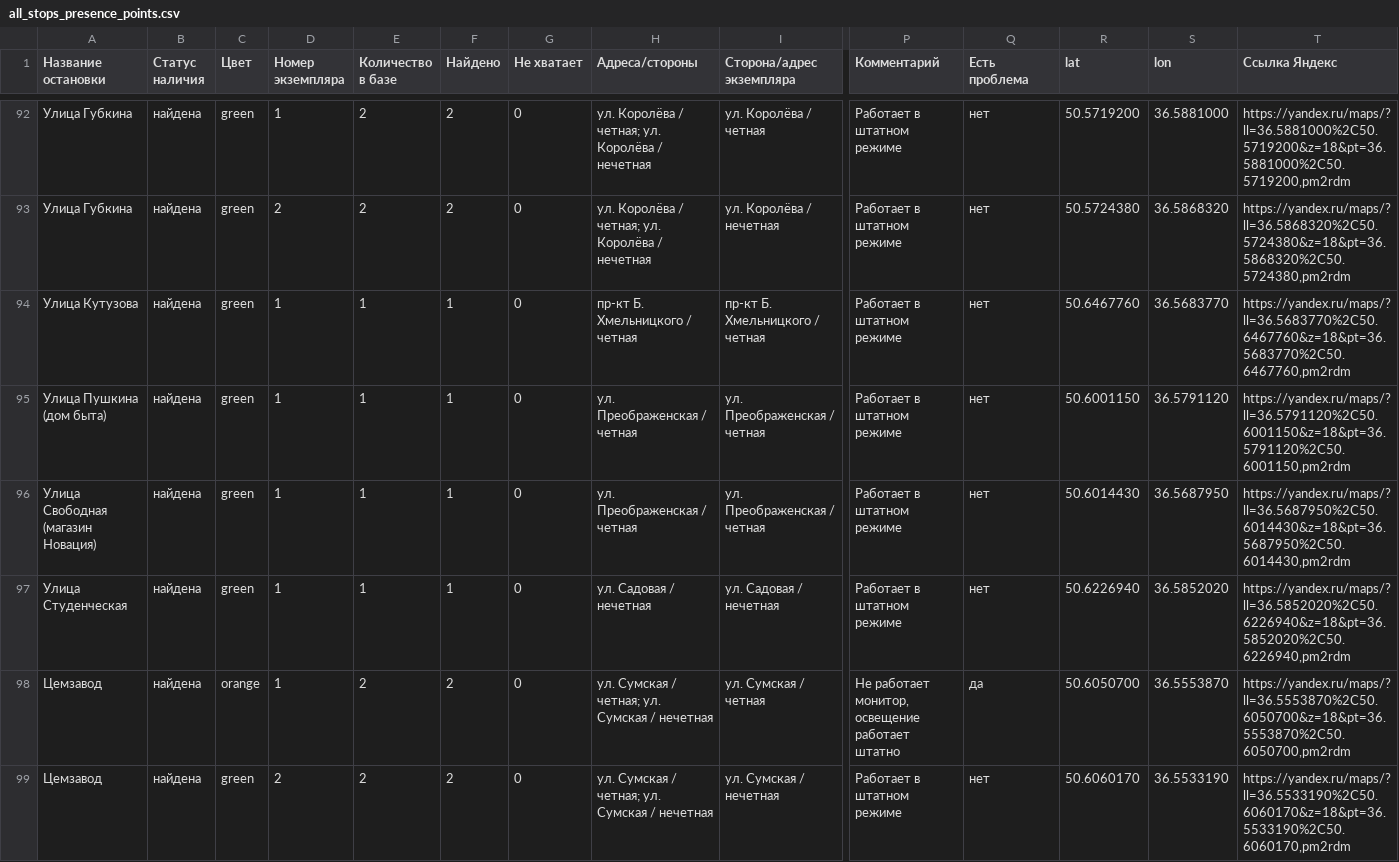
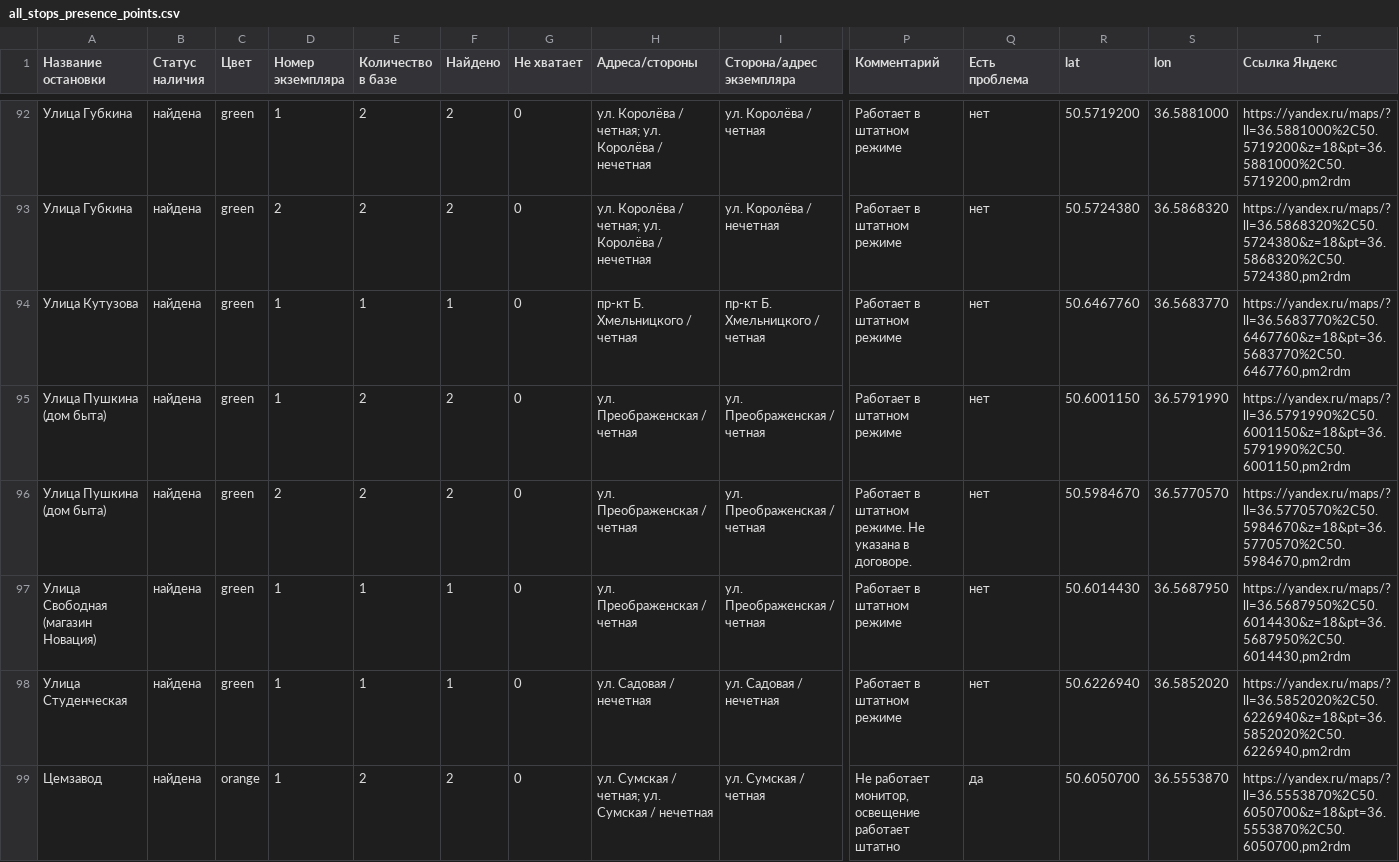
Before and after one commit to Enter3073/missing-stops-map, a CSV file: all_stops_presence_points.csv, drawn as a sheet; only a part is shown, gaps mark what is left out; the shorter side is filled out with more unchanged rows; rows hold the shown columns only; the diff names each change by its address in the sheet, - before the commit and + after, or states it on an @@ line.

Commit message:
Add stop 89-2 to map points

```diff
--- a/all_stops_presence_points.csv
+++ b/all_stops_presence_points.csv
-E95 (Количество в базе): 1
+E95 (Количество в базе): 2
-F95 (Найдено): 1
+F95 (Найдено): 2
-S95 (lon): 36.5791120
+S95 (lon): 36.5791990
-T95 (Ссылка Яндекс): https://yandex.ru/maps/?ll=36.5791120%2C50.6001150&z=18&pt=36.5791120%2C50.6001150,pm2rdm
+T95 (Ссылка Яндекс): https://yandex.ru/maps/?ll=36.5791990%2C50.6001150&z=18&pt=36.5791990%2C50.6001150,pm2rdm
+row 96: Улица Пушкина (дом быта) | найдена | green | 2 | 2 | 2 | 0 | ул. Преображенская / четная | ул. Преображенская / четная | Работает в штатном режиме. Не указана в договоре. | нет | 50.5984670 | 36.5770570 | https://yandex.ru/maps/?ll=36.5770570%2C50.5984670&z=18&pt=36.5770570%2C50.5984670,pm2rdm
```
